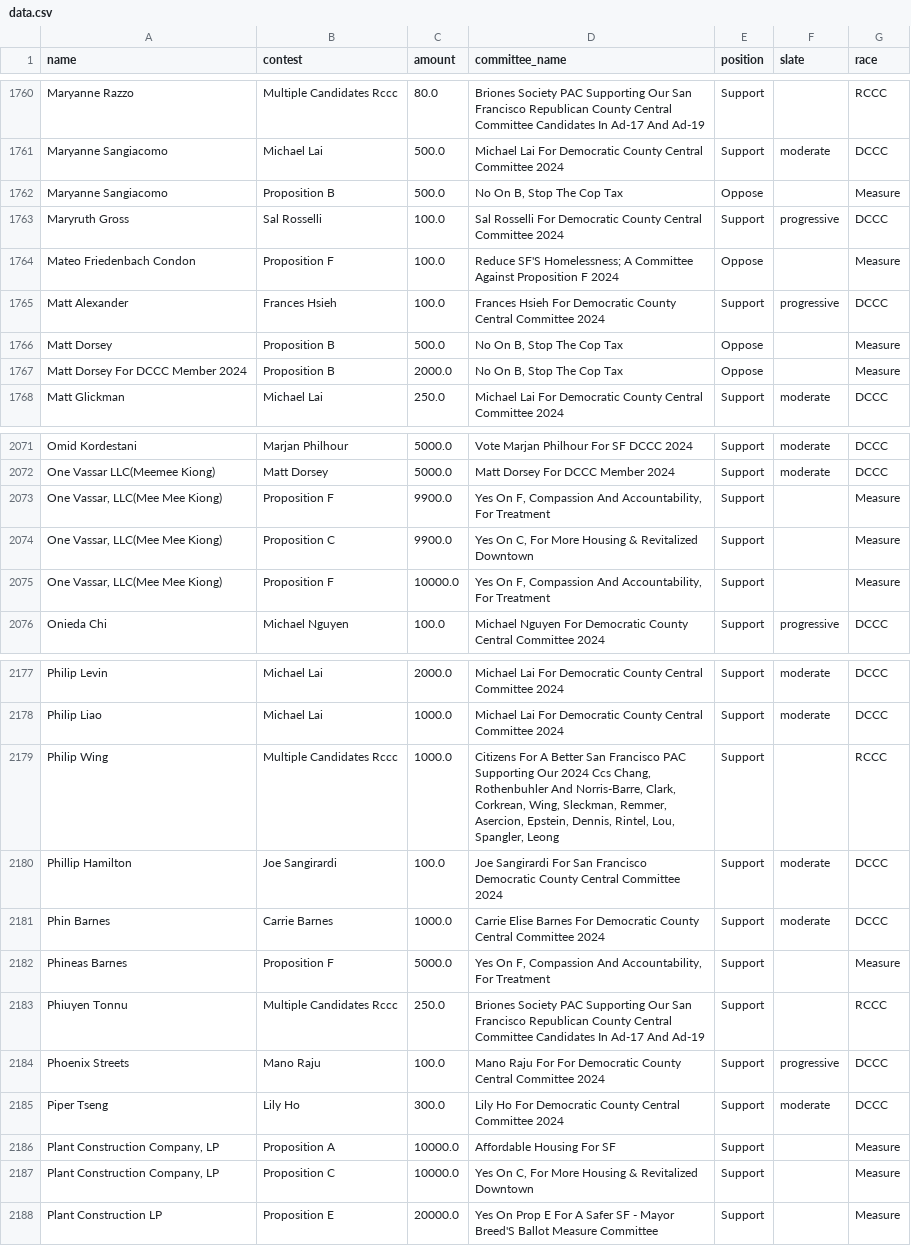
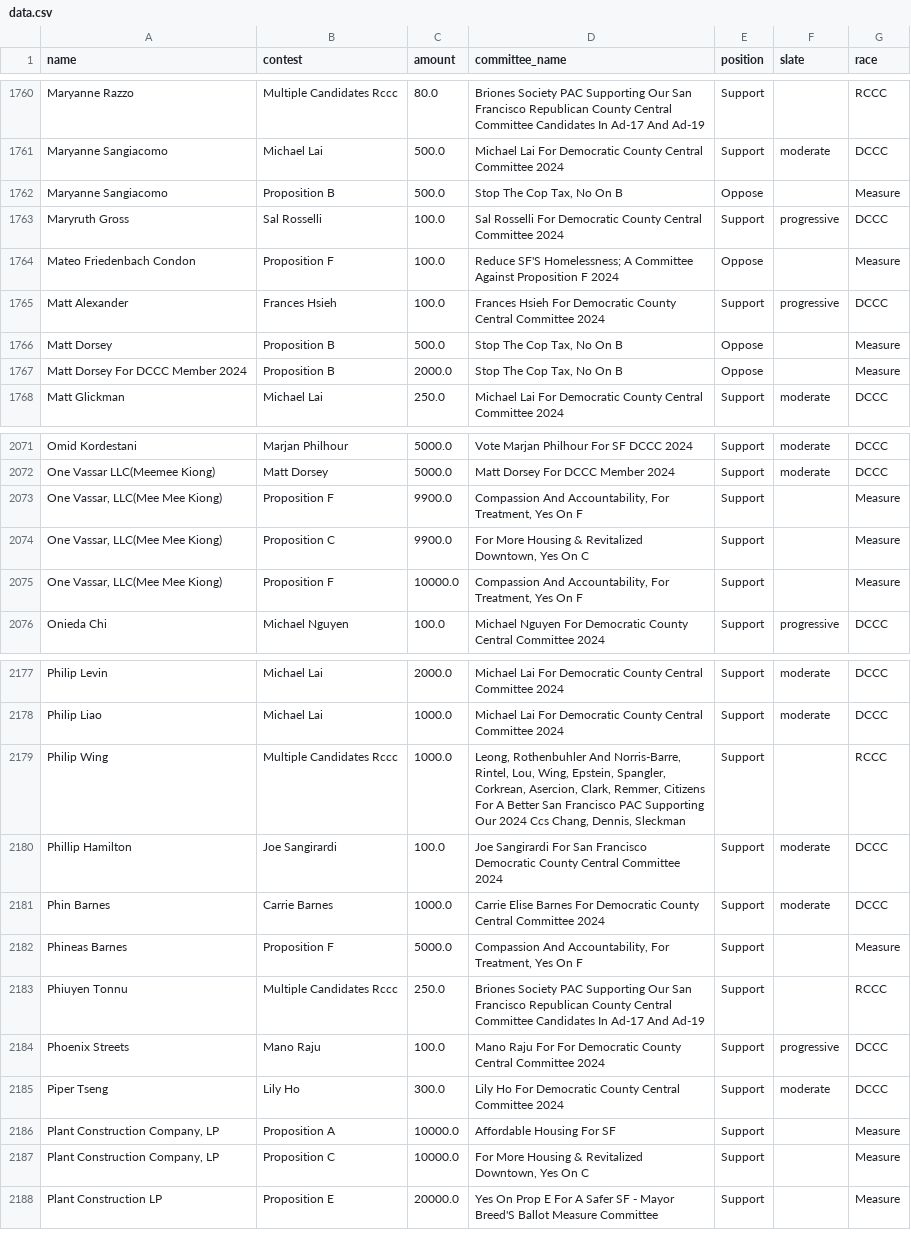
Before and after one commit to MissionLocal/interactives, a CSV file: docs/2024-march-ballots-desktop/data.csv, drawn as a sheet; only a part is shown, gaps mark what is left out; the diff covers the shown part only.

```diff
--- a/docs/2024-march-ballots-desktop/data.csv
+++ b/docs/2024-march-ballots-desktop/data.csv
@@ -1761,3 +1761,3 @@ Maryanne Razzo,Multiple Candidates Rccc,80.0,Briones Society PAC Supporting Our
 Maryanne Sangiacomo,Michael Lai,500.0,Michael Lai For Democratic County Central Committee 2024,Support,moderate,DCCC
-Maryanne Sangiacomo,Proposition B,500.0,"No On B, Stop The Cop Tax",Oppose,,Measure
+Maryanne Sangiacomo,Proposition B,500.0,"Stop The Cop Tax, No On B",Oppose,,Measure
 Maryruth Gross,Sal Rosselli,100.0,Sal Rosselli For Democratic County Central Committee 2024,Support,progressive,DCCC
@@ -1765,4 +1765,4 @@ Mateo Friedenbach Condon,Proposition F,100.0,Reduce SF'S Homelessness; A Committ
 Matt Alexander,Frances Hsieh,100.0,Frances Hsieh For Democratic County Central Committee 2024,Support,progressive,DCCC
-Matt Dorsey,Proposition B,500.0,"No On B, Stop The Cop Tax",Oppose,,Measure
-Matt Dorsey For DCCC Member 2024,Proposition B,2000.0,"No On B, Stop The Cop Tax",Oppose,,Measure
+Matt Dorsey,Proposition B,500.0,"Stop The Cop Tax, No On B",Oppose,,Measure
+Matt Dorsey For DCCC Member 2024,Proposition B,2000.0,"Stop The Cop Tax, No On B",Oppose,,Measure
 Matt Glickman,Michael Lai,250.0,Michael Lai For Democratic County Central Committee 2024,Support,moderate,DCCC
@@ -2072,5 +2072,5 @@ Omid Kordestani,Marjan Philhour,5000.0,Vote Marjan Philhour For SF DCCC 2024,Sup
 One Vassar LLC(Meemee Kiong),Matt Dorsey,5000.0,Matt Dorsey For DCCC Member 2024,Support,moderate,DCCC
-"One Vassar, LLC(Mee Mee  Kiong)",Proposition F,9900.0,"Yes On F, Compassion And Accountability, For Treatment",Support,,Measure
-"One Vassar, LLC(Mee Mee Kiong)",Proposition C,9900.0,"Yes On C, For More Housing & Revitalized Downtown",Support,,Measure
-"One Vassar, LLC(Mee Mee Kiong)",Proposition F,10000.0,"Yes On F, Compassion And Accountability, For Treatment",Support,,Measure
+"One Vassar, LLC(Mee Mee  Kiong)",Proposition F,9900.0,"Compassion And Accountability, For Treatment, Yes On F",Support,,Measure
+"One Vassar, LLC(Mee Mee Kiong)",Proposition C,9900.0,"For More Housing & Revitalized Downtown, Yes On C",Support,,Measure
+"One Vassar, LLC(Mee Mee Kiong)",Proposition F,10000.0,"Compassion And Accountability, For Treatment, Yes On F",Support,,Measure
 Onieda Chi,Michael Nguyen,100.0,Michael Nguyen For Democratic County Central Committee 2024,Support,progressive,DCCC
@@ -2178,6 +2178,6 @@ Philip Levin,Michael Lai,2000.0,Michael Lai For Democratic County Central Commit
 Philip Liao,Michael Lai,1000.0,Michael Lai For Democratic County Central Committee 2024,Support,moderate,DCCC
-Philip Wing,Multiple Candidates Rccc,1000.0,"Citizens For A Better San Francisco PAC Supporting Our 2024 Ccs Chang, Rothenbuhler And Norris-Barre, Clark, Corkrean, Wing, Sleckman, Remmer, Asercion, Epstein, Dennis, Rintel, Lou, Spangler, Leong",Support,,RCCC
+Philip Wing,Multiple Candidates Rccc,1000.0,"Leong, Rothenbuhler And Norris-Barre, Rintel, Lou, Wing, Epstein, Spangler, Corkrean, Asercion, Clark, Remmer, Citizens For A Better San Francisco PAC Supporting Our 2024 Ccs Chang, Dennis, Sleckman",Support,,RCCC
 Phillip Hamilton,Joe Sangirardi,100.0,Joe Sangirardi For San Francisco Democratic County Central Committee 2024,Support,moderate,DCCC
 Phin Barnes,Carrie Barnes,1000.0,Carrie Elise Barnes For Democratic County Central Committee 2024,Support,moderate,DCCC
-Phineas Barnes,Proposition F,5000.0,"Yes On F, Compassion And Accountability, For Treatment",Support,,Measure
+Phineas Barnes,Proposition F,5000.0,"Compassion And Accountability, For Treatment, Yes On F",Support,,Measure
 Phiuyen Tonnu,Multiple Candidates Rccc,250.0,Briones Society PAC Supporting Our San Francisco Republican County Central Committee Candidates In Ad-17 And Ad-19,Support,,RCCC
@@ -2186,3 +2186,3 @@ Piper Tseng,Lily Ho,300.0,Lily Ho For Democratic County Central Committee 2024,S
 "Plant Construction Company, LP",Proposition A,10000.0,Affordable Housing For SF,Support,,Measure
-"Plant Construction Company, LP",Proposition C,10000.0,"Yes On C, For More Housing & Revitalized Downtown",Support,,Measure
+"Plant Construction Company, LP",Proposition C,10000.0,"For More Housing & Revitalized Downtown, Yes On C",Support,,Measure
 Plant Construction LP,Proposition E,20000.0,Yes On Prop E For A Safer SF - Mayor Breed'S Ballot Measure Committee,Support,,Measure
```
Also changed, not shown: 97 edited cells elsewhere in this file, docs/2024-march-ballots-mobile/data.csv, docs/2024-march-dccc-desktop/data.csv, 6 other files.
